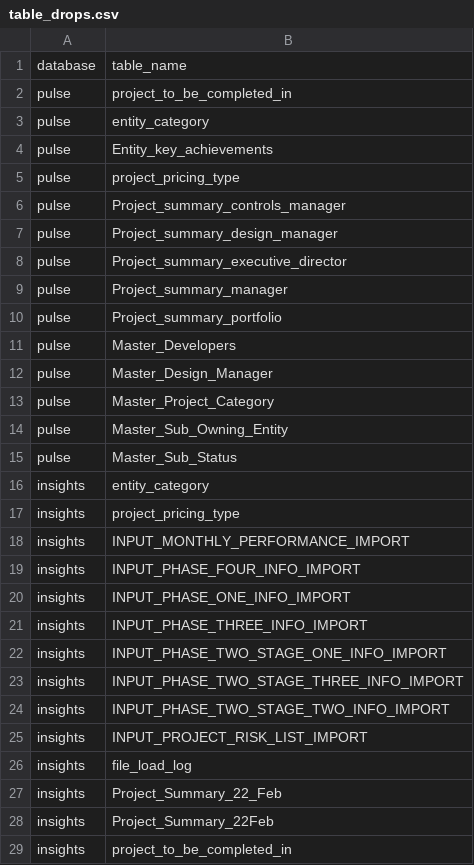
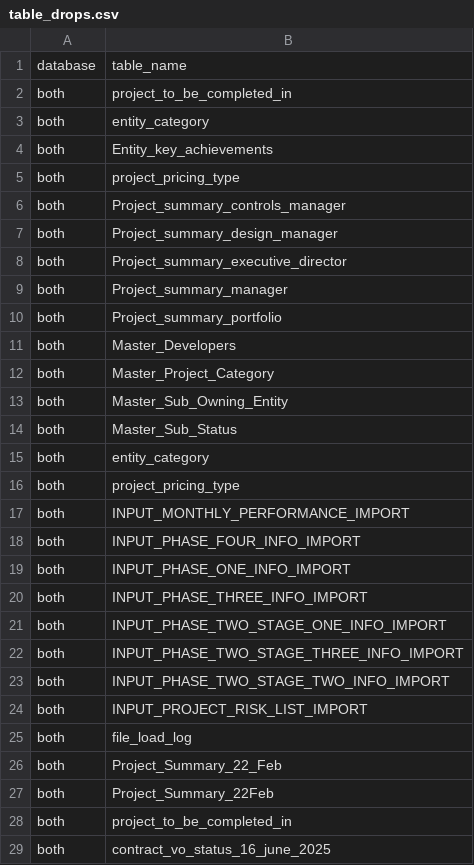
Before and after one commit to Husseinelghoul/database_revamp, a CSV file: config/schema_changes/table_drops.csv, drawn as a sheet; only a part is shown; the diff covers the shown part only.

```diff
--- a/config/schema_changes/table_drops.csv
+++ b/config/schema_changes/table_drops.csv
@@ -1,29 +1,29 @@
 database,table_name
-pulse,project_to_be_completed_in
-pulse,entity_category
-pulse,Entity_key_achievements
-pulse,project_pricing_type
-pulse,Project_summary_controls_manager
-pulse,Project_summary_design_manager
-pulse,Project_summary_executive_director
-pulse,Project_summary_manager
-pulse,Project_summary_portfolio
-pulse,Master_Developers
-pulse,Master_Design_Manager
-pulse,Master_Project_Category
-pulse,Master_Sub_Owning_Entity
-pulse,Master_Sub_Status
-insights,entity_category
-insights,project_pricing_type
-insights,INPUT_MONTHLY_PERFORMANCE_IMPORT
-insights,INPUT_PHASE_FOUR_INFO_IMPORT
-insights,INPUT_PHASE_ONE_INFO_IMPORT
-insights,INPUT_PHASE_THREE_INFO_IMPORT
-insights,INPUT_PHASE_TWO_STAGE_ONE_INFO_IMPORT
-insights,INPUT_PHASE_TWO_STAGE_THREE_INFO_IMPORT
-insights,INPUT_PHASE_TWO_STAGE_TWO_INFO_IMPORT
-insights,INPUT_PROJECT_RISK_LIST_IMPORT
-insights,file_load_log
-insights,Project_Summary_22_Feb
-insights,Project_Summary_22Feb
-insights,project_to_be_completed_in
+both,project_to_be_completed_in
+both,entity_category
+both,Entity_key_achievements
+both,project_pricing_type
+both,Project_summary_controls_manager
+both,Project_summary_design_manager
+both,Project_summary_executive_director
+both,Project_summary_manager
+both,Project_summary_portfolio
+both,Master_Developers
+both,Master_Project_Category
+both,Master_Sub_Owning_Entity
+both,Master_Sub_Status
+both,entity_category
+both,project_pricing_type
+both,INPUT_MONTHLY_PERFORMANCE_IMPORT
+both,INPUT_PHASE_FOUR_INFO_IMPORT
+both,INPUT_PHASE_ONE_INFO_IMPORT
+both,INPUT_PHASE_THREE_INFO_IMPORT
+both,INPUT_PHASE_TWO_STAGE_ONE_INFO_IMPORT
+both,INPUT_PHASE_TWO_STAGE_THREE_INFO_IMPORT
+both,INPUT_PHASE_TWO_STAGE_TWO_INFO_IMPORT
+both,INPUT_PROJECT_RISK_LIST_IMPORT
+both,file_load_log
+both,Project_Summary_22_Feb
+both,Project_Summary_22Feb
+both,project_to_be_completed_in
+both,contract_vo_status_16_june_2025
```
Also changed, not shown: 6 added rows and 1 edited cell elsewhere in this file, 1 other file.
